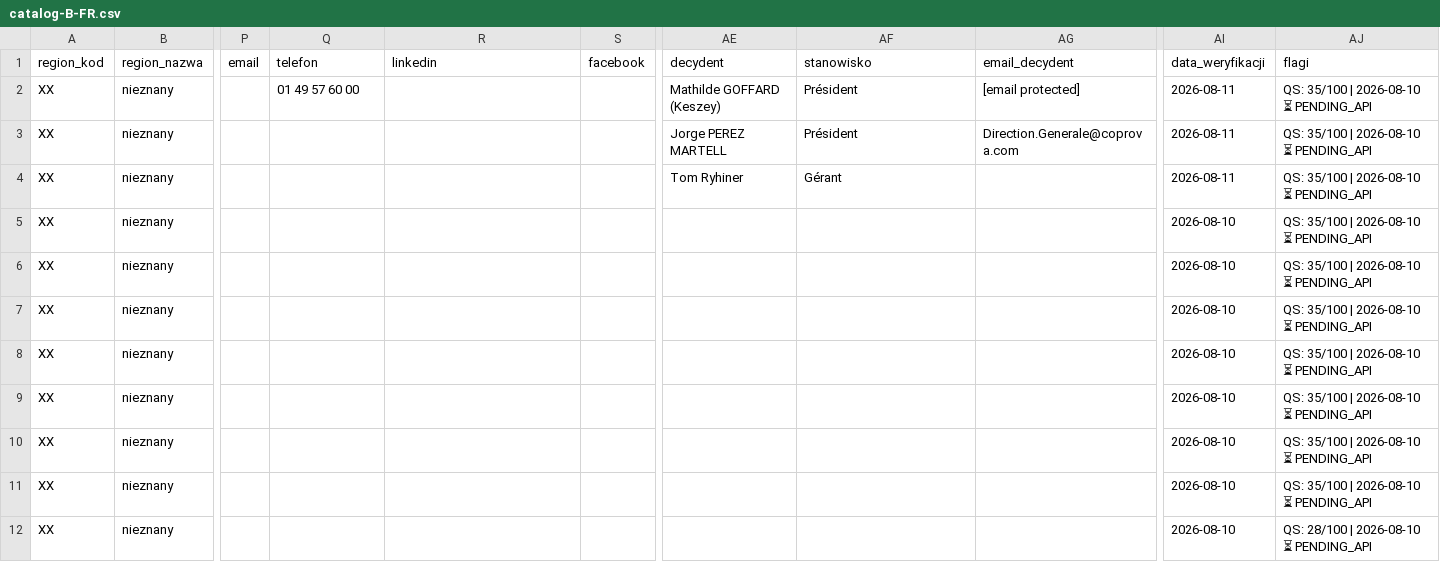
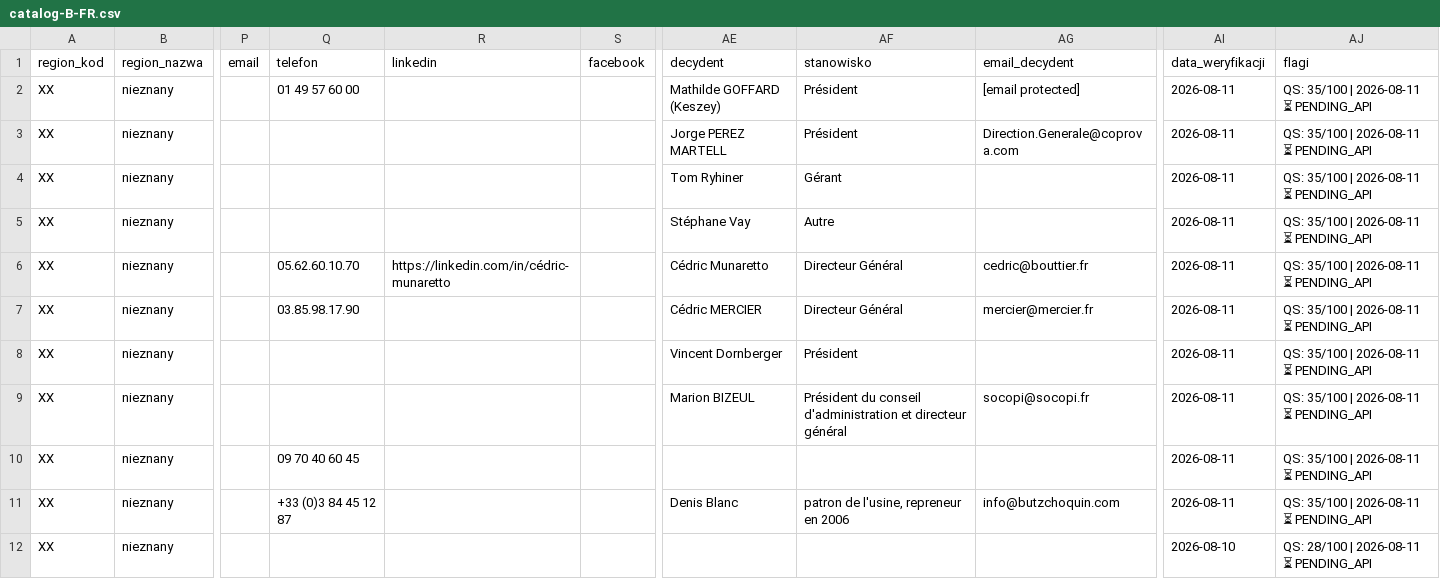
Before and after one commit to ng-net/billszuka, a CSV file: data/Francja/catalog-B-FR.csv, drawn as a sheet; only a part is shown, gaps mark what is left out; the diff names each change by its address in the sheet, - before the commit and + after, or states it on an @@ line.

Commit message:
auto_enrich: +18 leads (LT 6, MD 1, FR 8, SI 2)
- LT: PM Baltic (Yigit Dizdarer), Tridens (Tadas Pakalniškis + LinkedIn),
  Tabakininkas/VC Tobacco (Aleksej Kniševskij), Vape B2B (Vydūnas
  Gaudzevičius), SparkTea/SPARK Lithuania (Ignas Brazdauskas),
  Europos tabakas + Europinis tabakas (Martynas Šiaulys, sister cos),
  DF Baltic (Mindaugas Gailius); Mr Distributors had no published
  decision-maker
- MD: Premier Dialog SRL / Casa del Tabaco (Dmitrii Strusovschii)
- FR: SODITAB (Stéphane Vay), Bouttier (Cédric Munaretto + LinkedIn),
  Mercier (Cédric MERCIER), PIPAL (Vincent Dornberger),
  SOCOPI (Marion BIZEUL), PW Distribution (no DM, company contact
  only), Butz-Choquin (Denis Blanc, patron)
- SI: Tobačna Ljubljana (Tomaž Maver), Tobačna Grosist (Jelka Jamnik)

```diff
--- a/data/Francja/catalog-B-FR.csv
+++ b/data/Francja/catalog-B-FR.csv
-AJ2:AJ11 (flagi): QS: 35/100 | 2026-08-10 ⏳ PENDING_API
+AJ2:AJ11 (flagi): QS: 35/100 | 2026-08-11 ⏳ PENDING_API
-AE5 (decydent): (empty)
+AE5 (decydent): Stéphane Vay
-AF5 (stanowisko): (empty)
+AF5 (stanowisko): Autre
-AI5:AI11 (data_weryfikacji): 2026-08-10
+AI5:AI11 (data_weryfikacji): 2026-08-11
-Q6 (telefon): (empty)
+Q6 (telefon): 05.62.60.10.70
-R6 (linkedin): (empty)
+R6 (linkedin): https://linkedin.com/in/cédric-munaretto
-AE6 (decydent): (empty)
+AE6 (decydent): Cédric Munaretto
-AF6:AF7 (stanowisko): (empty)
+AF6:AF7 (stanowisko): Directeur Général
-AG6 (email_decydent): (empty)
+AG6 (email_decydent): cedric@bouttier.fr
-Q7 (telefon): (empty)
+Q7 (telefon): 03.85.98.17.90
-AE7 (decydent): (empty)
+AE7 (decydent): Cédric MERCIER
-AG7 (email_decydent): (empty)
+AG7 (email_decydent): mercier@mercier.fr
-AE8 (decydent): (empty)
+AE8 (decydent): Vincent Dornberger
-AF8 (stanowisko): (empty)
+AF8 (stanowisko): Président
-AE9 (decydent): (empty)
+AE9 (decydent): Marion BIZEUL
-AF9 (stanowisko): (empty)
+AF9 (stanowisko): Président du conseil d'administration et directeur général
-AG9 (email_decydent): (empty)
+AG9 (email_decydent): socopi@socopi.fr
-Q10 (telefon): (empty)
+Q10 (telefon): 09 70 40 60 45
-Q11 (telefon): (empty)
+Q11 (telefon): +33 (0)3 84 45 12 87
-AE11 (decydent): (empty)
+AE11 (decydent): Denis Blanc
-AF11 (stanowisko): (empty)
+AF11 (stanowisko): patron de l'usine, repreneur en 2006
-AG11 (email_decydent): (empty)
+AG11 (email_decydent): info@butzchoquin.com
-AJ12 (flagi): QS: 28/100 | 2026-08-10 ⏳ PENDING_API
+AJ12 (flagi): QS: 28/100 | 2026-08-11 ⏳ PENDING_API
```
Also changed, not shown: data/Litwa/catalog-B-LT.csv, data/Mołdawia/catalog-B-MD.csv, 1 other file.
